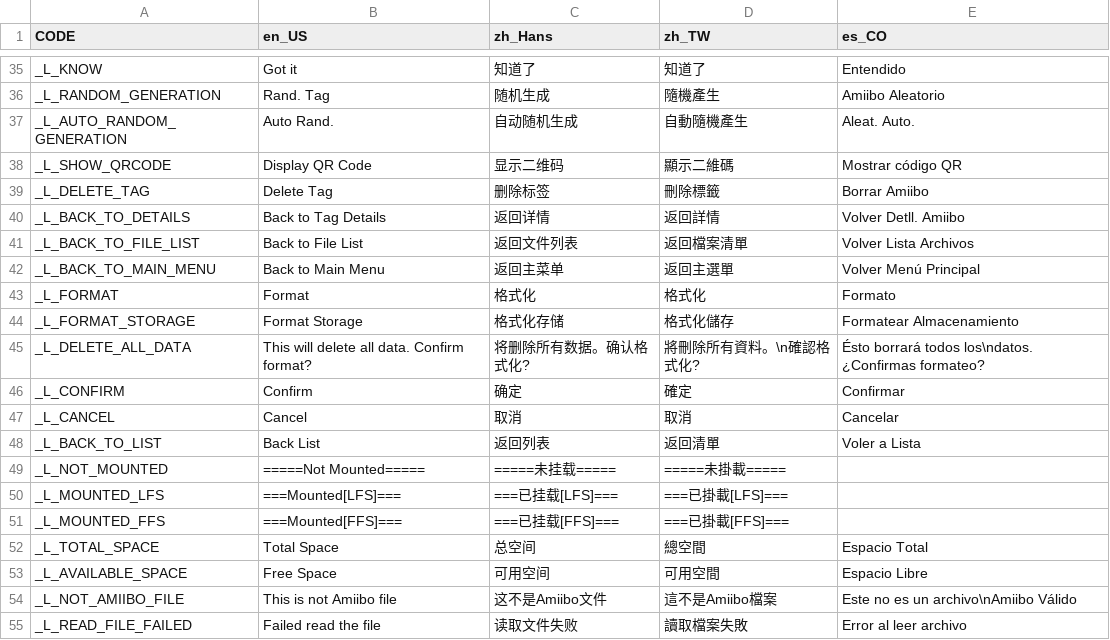
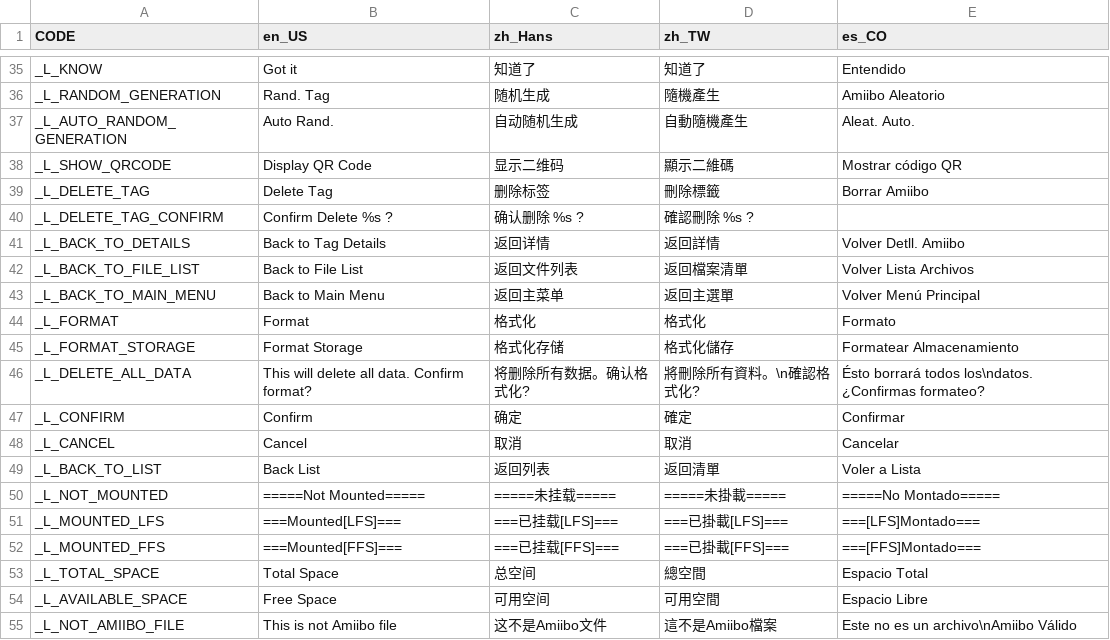
Before and after one commit to solosky/pixl.js, a CSV file: fw/data/i18n.csv, drawn as a sheet; only a part is shown, gaps mark what is left out; the shorter side is filled out with more unchanged rows.

```diff
--- a/fw/data/i18n.csv
+++ b/fw/data/i18n.csv
@@ -39,2 +39,3 @@ _L_SHOW_QRCODE,Display QR Code,显示二维码,顯示二維碼,Mostrar código Q
 _L_DELETE_TAG,Delete Tag,删除标签,刪除標籤,Borrar Amiibo
+_L_DELETE_TAG_CONFIRM,Confirm Delete %s ?,确认删除 %s ?,確認刪除 %s ?,
 _L_BACK_TO_DETAILS,Back to Tag Details,返回详情,返回詳情,Volver Detll. Amiibo
@@ -48,5 +49,5 @@ _L_CANCEL,Cancel,取消,取消,Cancelar
 _L_BACK_TO_LIST,Back List,返回列表,返回清單,Voler a Lista
-_L_NOT_MOUNTED,=====Not Mounted=====,=====未挂载=====,=====未掛載=====,
-_L_MOUNTED_LFS,===Mounted[LFS]===,===已挂载[LFS]===,===已掛載[LFS]===,
-_L_MOUNTED_FFS,===Mounted[FFS]===,===已挂载[FFS]===,===已掛載[FFS]===,
+_L_NOT_MOUNTED,=====Not Mounted=====,=====未挂载=====,=====未掛載=====,=====No Montado=====
+_L_MOUNTED_LFS,===Mounted[LFS]===,===已挂载[LFS]===,===已掛載[LFS]===,===[LFS]Montado===
+_L_MOUNTED_FFS,===Mounted[FFS]===,===已挂载[FFS]===,===已掛載[FFS]===,===[FFS]Montado===
 _L_TOTAL_SPACE,Total Space,总空间,總空間,Espacio Total
```
Also changed, not shown: 5 other files.
